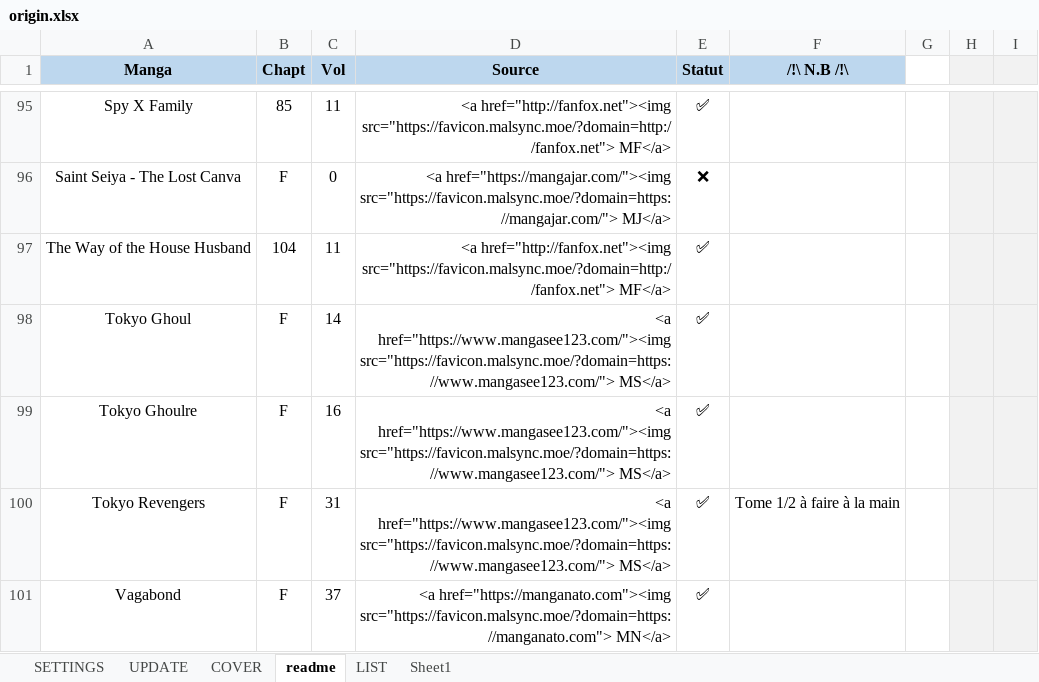
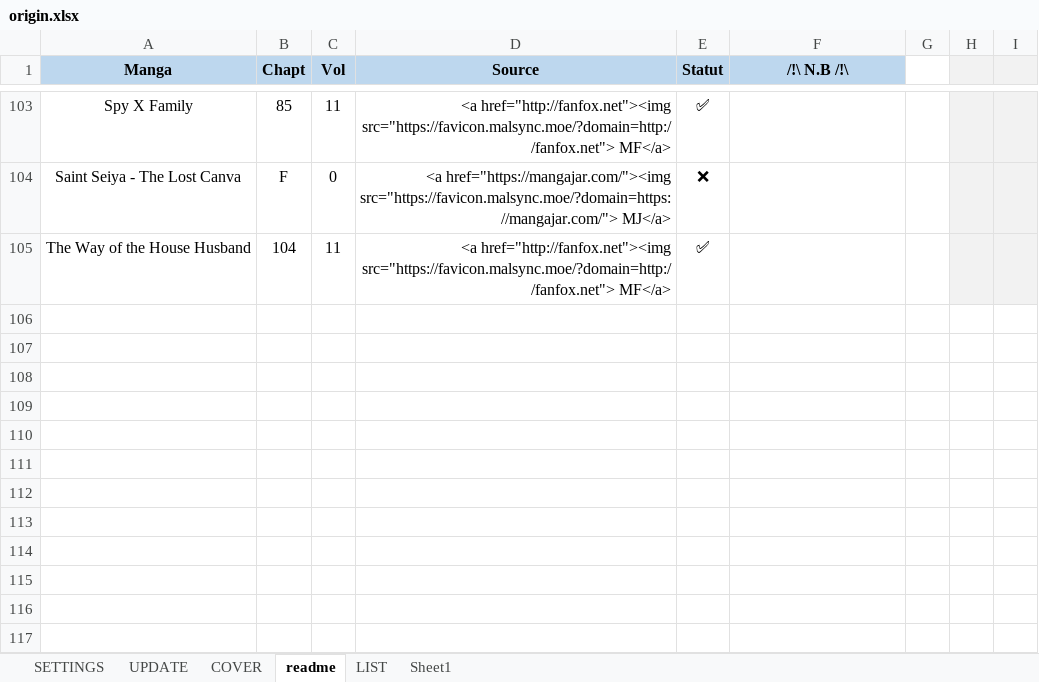
Before and after one commit to PierreRlld/EMS, an Excel workbook: main/origin.xlsx, sheet readme, drawn as a sheet; only a part is shown, gaps mark what is left out; values as stored, in another font and other column widths than the file's, no borders; removed rows and columns are numbered as before the commit, all else as after; the diff covers the shown part only; the diff names each change by its address in the sheet, - before the commit and + after, or states it on an @@ line.

```diff
--- a/main/origin.xlsx (sheet readme)
+++ b/main/origin.xlsx (sheet readme)
-row 98: Tokyo Ghoul | F | 14 | <a href="https://www.mangasee123.com/"><img src="https://favicon.malsync.moe/?domain=https://www.mangasee123.com/"> MS</a> | ✅
-row 99: Tokyo Ghoulre | F | 16 | <a href="https://www.mangasee123.com/"><img src="https://favicon.malsync.moe/?domain=https://www.mangasee123.com/"> MS</a> | ✅
-row 100: Tokyo Revengers | F | 31 | <a href="https://www.mangasee123.com/"><img src="https://favicon.malsync.moe/?domain=https://www.mangasee123.com/"> MS</a> | ✅ | Tome 1/2 à faire à la main
-row 101: Vagabond | F | 37 | <a href="https://manganato.com"><img src="https://favicon.malsync.moe/?domain=https://manganato.com"> MN</a> | ✅
```
Also changed, not shown: 7 added rows, 3 removed rows, 1 moved row and 4 edited cells elsewhere in this sheet, sheet SETTINGS, sheet COVER, sheet UPDATE, formulas that keep their value, 1 other file.
